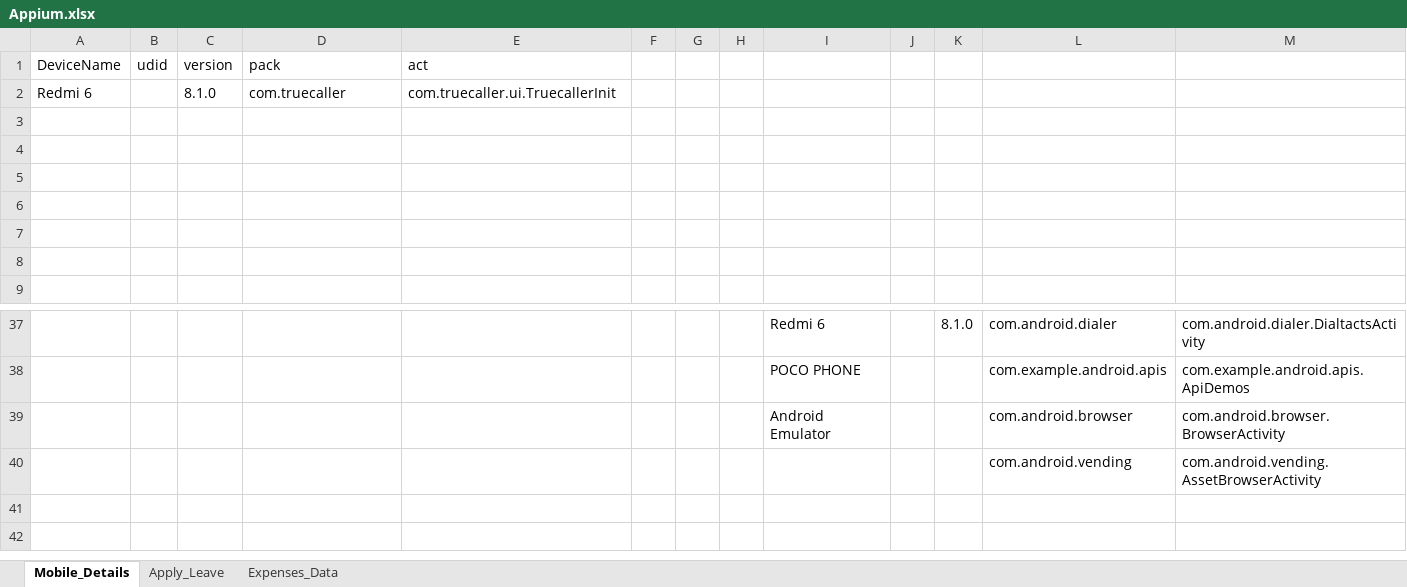
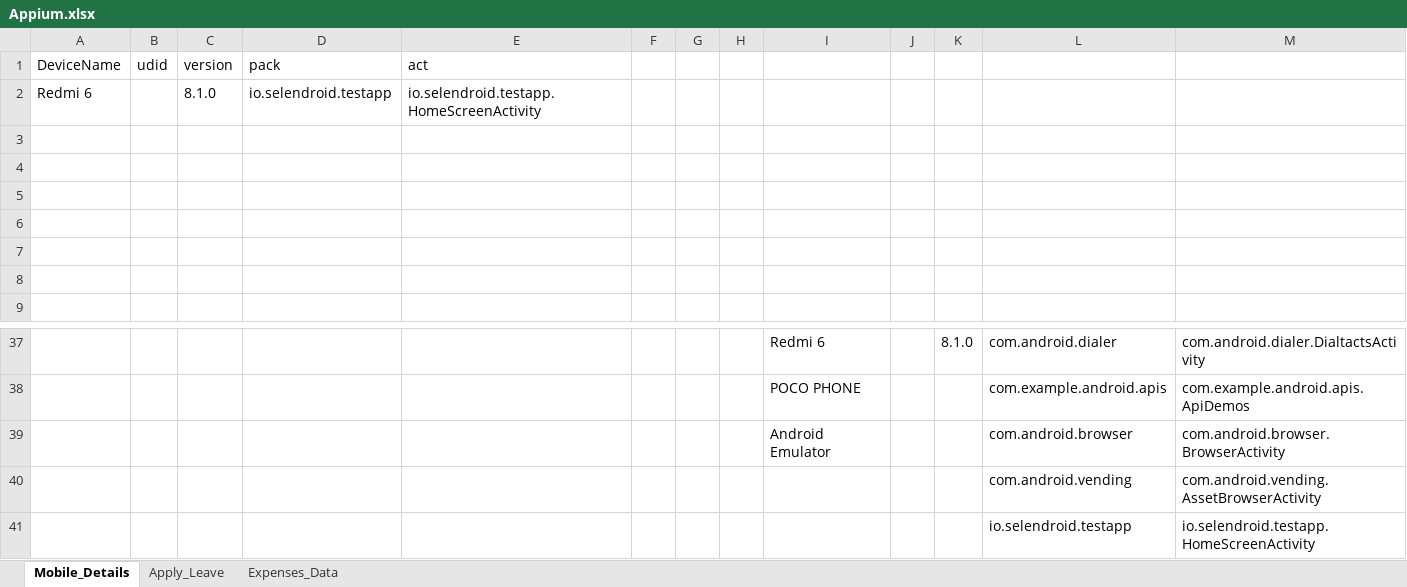
Before and after one commit to sajjushrestha/Appium, an Excel workbook: DataSheet/Appium.xlsx, sheet Mobile_Details, drawn as a sheet; only a part is shown, gaps mark what is left out; values as stored, in another font and other column widths than the file's, no borders; the diff names each change by its address in the sheet, - before the commit and + after, or states it on an @@ line.

```diff
--- a/DataSheet/Appium.xlsx (sheet Mobile_Details)
+++ b/DataSheet/Appium.xlsx (sheet Mobile_Details)
-D2 (pack): com.truecaller
+D2 (pack): io.selendroid.testapp
-E2 (act): com.truecaller.ui.TruecallerInit
+E2 (act): io.selendroid.testapp.HomeScreenActivity
+row 41:  |  |  |  |  |  |  |  |  |  |  | io.selendroid.testapp | io.selendroid.testapp.HomeScreenActivity
```
Also changed, not shown: 5 other files.
